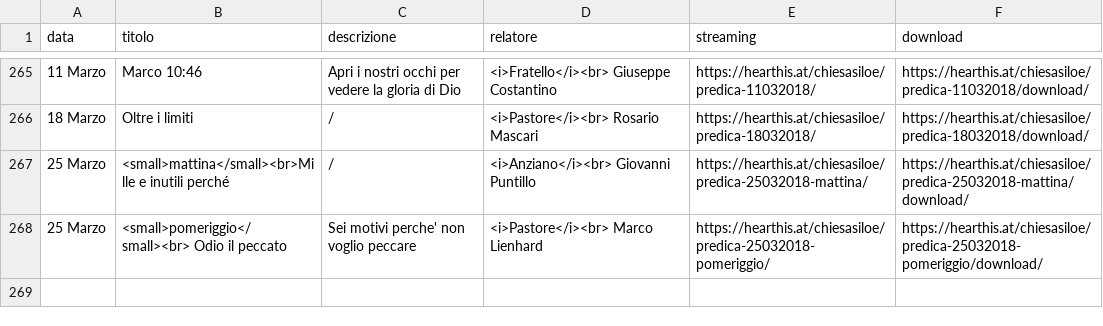
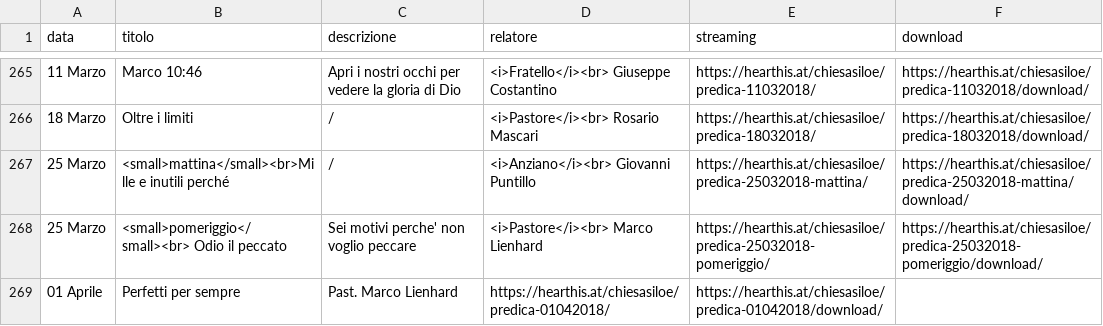
Before and after one commit to ChiesaSiloe/chiesasiloe.github.io, a CSV file: _data/sermons.csv, drawn as a sheet; only a part is shown, gaps mark what is left out.

Commit message:
yrujtyj

```diff
--- a/_data/sermons.csv
+++ b/_data/sermons.csv
@@ -268 +268,2 @@ data,titolo,descrizione,relatore,streaming,download
 25 Marzo,<small>pomeriggio</small><br> Odio il peccato, Sei motivi perche' non voglio peccare,<i>Pastore</i><br> Marco Lienhard,https://hearthis.at/chiesasiloe/predica-25032018-pomeriggio/,https://hearthis.at/chiesasiloe/predica-25032018-pomeriggio/download/
+01 Aprile,Perfetti per sempre,Past. Marco Lienhard,https://hearthis.at/chiesasiloe/predica-01042018/,https://hearthis.at/chiesasiloe/predica-01042018/download/
```
